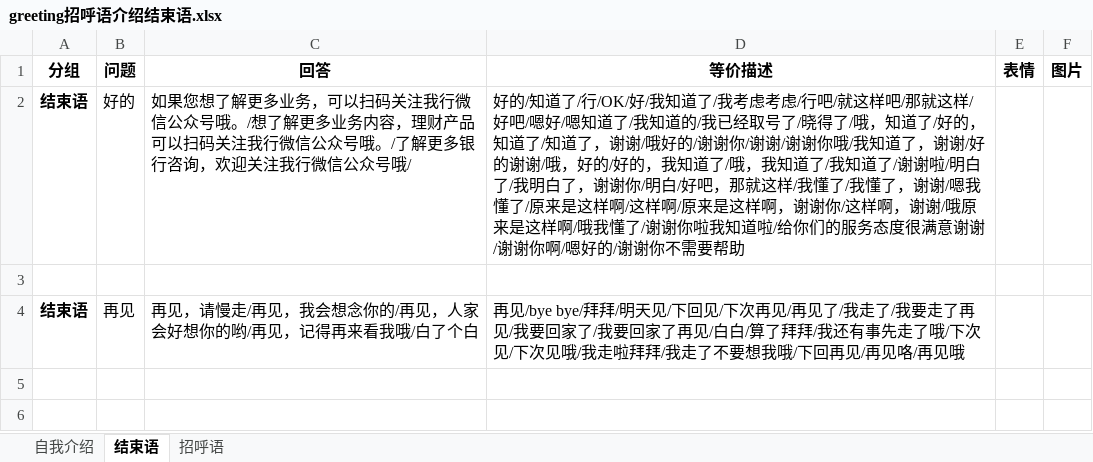
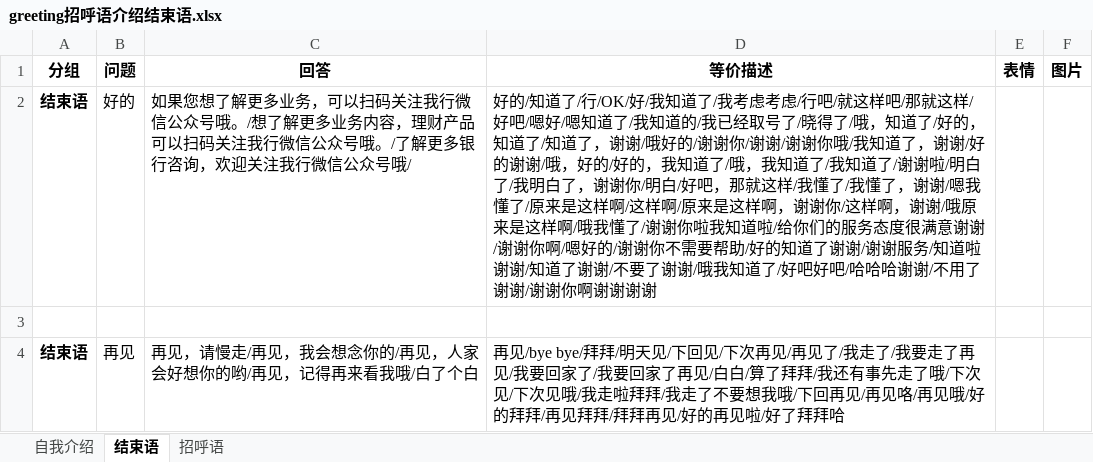
Before and after one commit to zhengxin2016/nlp_code, an Excel workbook: update_data/data/bank_psbc/greeting/greeting招呼语介绍结束语.xlsx, sheet 结束语, drawn as a sheet; values as stored, in another font and other column widths than the file's, no borders; the diff names each change by its address in the sheet, - before the commit and + after, or states it on an @@ line.

```diff
--- a/update_data/data/bank_psbc/greeting/greeting招呼语介绍结束语.xlsx (sheet 结束语)
+++ b/update_data/data/bank_psbc/greeting/greeting招呼语介绍结束语.xlsx (sheet 结束语)
-D2 (等价描述): …需要帮助
+D2 (等价描述): …需要帮助/好的知道了谢谢/谢谢服务/知道啦谢谢/知道了谢谢/不要了谢谢/哦我知道了/好吧好吧/哈哈哈谢谢/不用了谢谢/谢谢你啊谢谢谢谢
-D4 (等价描述): …/再见哦
+D4 (等价描述): …/再见哦/好的拜拜/再见拜拜/拜拜再见/好的再见啦/好了拜拜哈
```
Also changed, not shown: sheet 自我介绍, sheet 招呼语, update_data/data/bank_psbc/dialogue/网银工具.xlsx, update_data/data/bank_psbc/dialogue/邮储业务语料汇总.xlsx, 4 other files.
